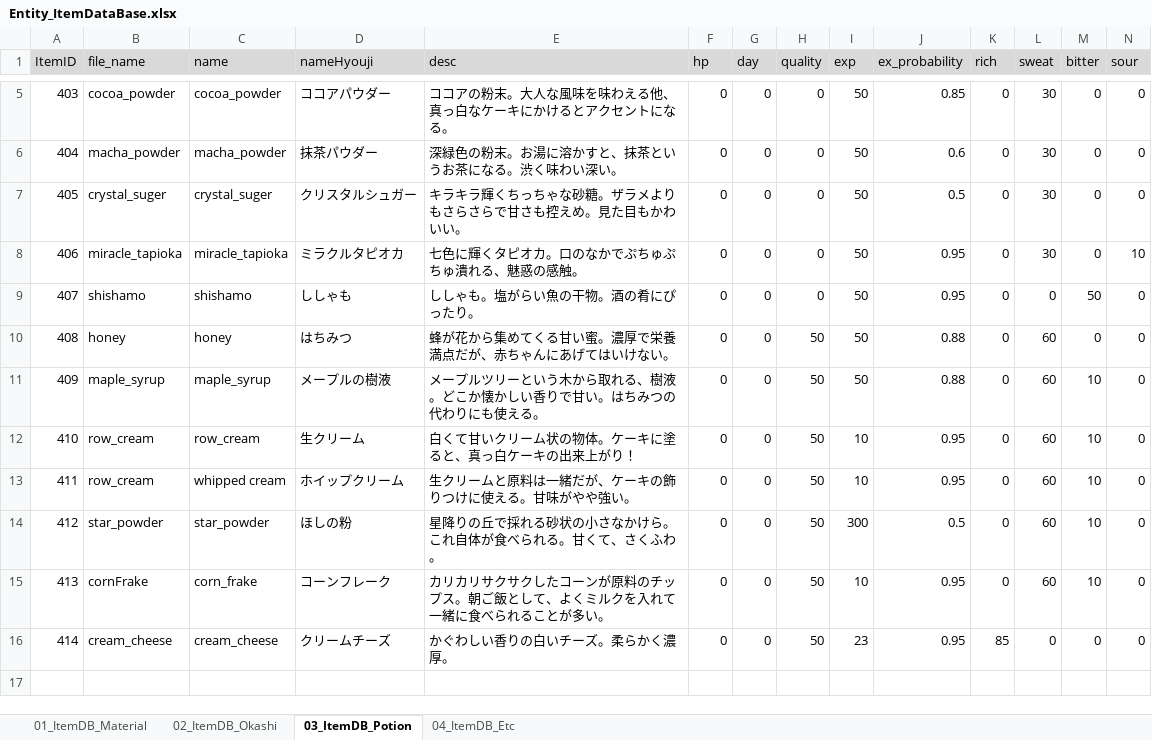
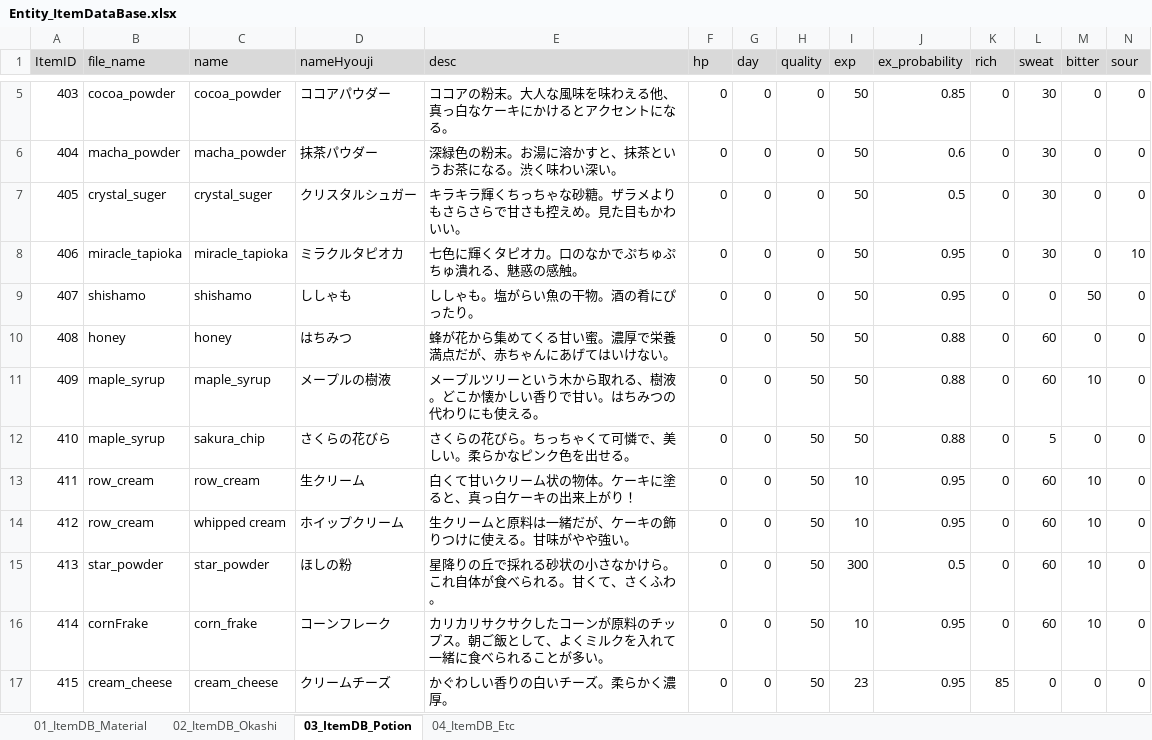
Before and after one commit to matoarita/Okashi_Atlier2, an Excel workbook: Assets/Excel_Data/Entity_ItemDataBase.xlsx, sheet 03_ItemDB_Potion, drawn as a sheet; only a part is shown, gaps mark what is left out; values as stored, in another font and other column widths than the file's, no borders; addresses are those after the commit; rows hold the shown columns only; the diff names each change by its address in the sheet, - before the commit and + after, or states it on an @@ line.

```diff
--- a/Assets/Excel_Data/Entity_ItemDataBase.xlsx (sheet 03_ItemDB_Potion)
+++ b/Assets/Excel_Data/Entity_ItemDataBase.xlsx (sheet 03_ItemDB_Potion)
+row 12: 410 | maple_syrup | sakura_chip | さくらの花びら | さくらの花びら。ちっちゃくて可憐で、美しい。柔らかなピンク色を出せる。 | 0 | 0 | 50 | 50 | 0.88 | 0 | 5 | 0 | 0
@@ column A (ItemID) renumbered from row 13 down @@
```
Also changed, not shown: 23 other files.
